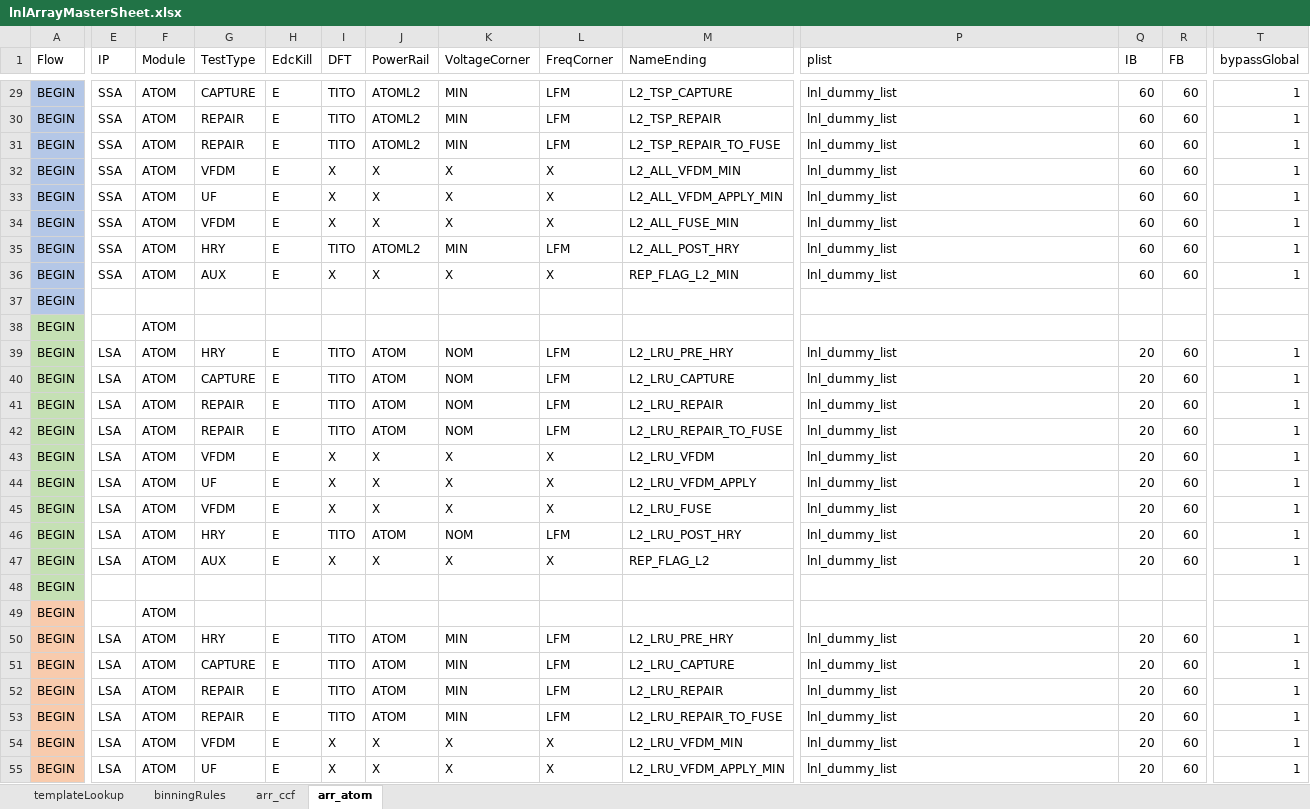
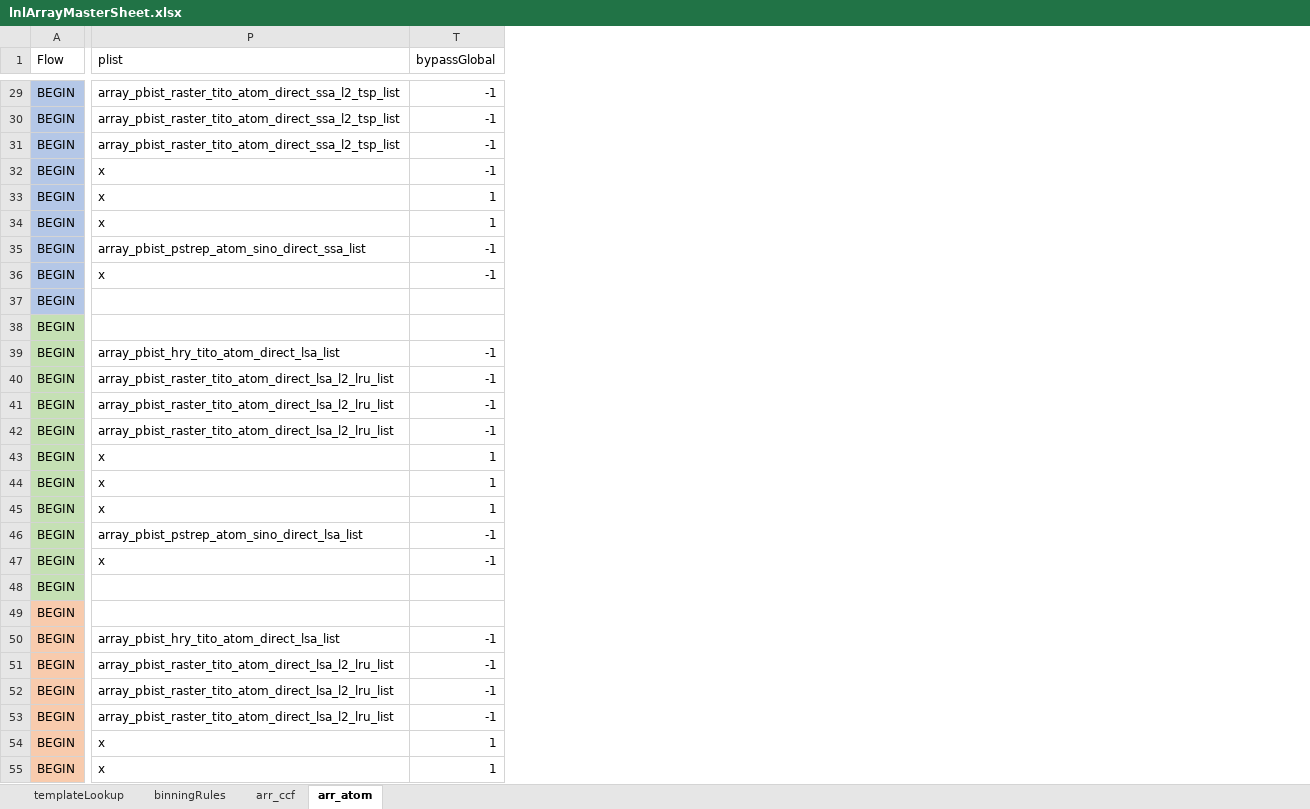
Before and after one commit to eoghanocIntel/lighterFluid, an Excel workbook: lighterFluid/inputs/lnlArrayMasterSheet.xlsx, sheet arr_atom, drawn as a sheet; only a part is shown, gaps mark what is left out; values as stored, in another font and other column widths than the file's, no borders; the diff covers the shown part only; the diff names each change by its address in the sheet, - before the commit and + after, or states it on an @@ line.

```diff
--- a/lighterFluid/inputs/lnlArrayMasterSheet.xlsx (sheet arr_atom)
+++ b/lighterFluid/inputs/lnlArrayMasterSheet.xlsx (sheet arr_atom)
@@ column E (IP) hidden, rows 29-55: SSA | SSA | SSA | SSA | SSA | SSA | SSA | SSA |  |  | LSA | LSA | LSA | LSA | LSA | LSA | LSA | LSA | LSA |  |  | LSA | LSA | LSA | LSA | LSA | LSA @@
@@ column F (Module) hidden, rows 29-55: ATOM | ATOM | ATOM | ATOM | ATOM | ATOM | ATOM | ATOM |  | ATOM | ATOM | ATOM | ATOM | ATOM | ATOM | ATOM | ATOM | ATOM | ATOM |  | ATOM | ATOM | ATOM | ATOM | ATOM | ATOM | ATOM @@
@@ column G (TestType) hidden, rows 29-55: CAPTURE | REPAIR | REPAIR | VFDM | UF | VFDM | HRY | AUX |  |  | HRY | CAPTURE | REPAIR | REPAIR | VFDM | UF | VFDM | HRY | AUX |  |  | HRY | CAPTURE | REPAIR | REPAIR | VFDM | UF @@
@@ column H (EdcKill) hidden, rows 29-55: E | E | E | E | E | E | E | E |  |  | E | E | E | E | E | E | E | E | E |  |  | E | E | E | E | E | E @@
@@ column I (DFT) hidden, rows 29-55: TITO | TITO | TITO | X | X | X | TITO | X |  |  | TITO | TITO | TITO | TITO | X | X | X | TITO | X |  |  | TITO | TITO | TITO | TITO | X | X @@
@@ column J (PowerRail) hidden, rows 29-55: ATOML2 | ATOML2 | ATOML2 | X | X | X | ATOML2 | X |  |  | ATOM | ATOM | ATOM | ATOM | X | X | X | ATOM | X |  |  | ATOM | ATOM | ATOM | ATOM | X | X @@
@@ column K (VoltageCorner) hidden, rows 29-55: MIN | MIN | MIN | X | X | X | MIN | X |  |  | NOM | NOM | NOM | NOM | X | X | X | NOM | X |  |  | MIN | MIN | MIN | MIN | X | X @@
@@ column L (FreqCorner) hidden, rows 29-55: LFM | LFM | LFM | X | X | X | LFM | X |  |  | LFM | LFM | LFM | LFM | X | X | X | LFM | X |  |  | LFM | LFM | LFM | LFM | X | X @@
@@ column M (NameEnding) hidden, rows 29-55: L2_TSP_CAPTURE | L2_TSP_REPAIR | L2_TSP_REPAIR_TO_FUSE | L2_ALL_VFDM_MIN | L2_ALL_VFDM_APPLY_MIN | L2_ALL_FUSE_MIN | L2_ALL_POST_HRY | REP_FLAG_L2_MIN |  |  | L2_LRU_PRE_HRY | L2_LRU_CAPTURE | L2_LRU_REPAIR | L2_LRU_REPAIR_TO_FUSE | L2_LRU_VFDM | L2_LRU_VFDM_APPLY | L2_LRU_FUSE | L2_LRU_POST_HRY | REP_FLAG_L2 |  |  | L2_LRU_PRE_HRY | L2_LRU_CAPTURE | L2_LRU_REPAIR | L2_LRU_REPAIR_TO_FUSE | L2_LRU_VFDM_MIN | L2_LRU_VFDM_APPLY_MIN @@
@@ column Q (IB) hidden, rows 29-55: 60 | 60 | 60 | 60 | 60 | 60 | 60 | 60 |  |  | 20 | 20 | 20 | 20 | 20 | 20 | 20 | 20 | 20 |  |  | 20 | 20 | 20 | 20 | 20 | 20 @@
@@ column R (FB) hidden, rows 29-55: 60 | 60 | 60 | 60 | 60 | 60 | 60 | 60 |  |  | 60 | 60 | 60 | 60 | 60 | 60 | 60 | 60 | 60 |  |  | 60 | 60 | 60 | 60 | 60 | 60 @@
-P29:P31 (plist): lnl_dummy_list
+P29:P31 (plist): array_pbist_raster_tito_atom_direct_ssa_l2_tsp_list
-T29:T32 (bypassGlobal): 1
+T29:T32 (bypassGlobal): -1
-P32:P34 (plist): lnl_dummy_list
+P32:P34 (plist): x
-P35 (plist): lnl_dummy_list
+P35 (plist): array_pbist_pstrep_atom_sino_direct_ssa_list
-T35:T36 (bypassGlobal): 1
+T35:T36 (bypassGlobal): -1
-P36 (plist): lnl_dummy_list
+P36 (plist): x
-P39 (plist): lnl_dummy_list
+P39 (plist): array_pbist_hry_tito_atom_direct_lsa_list
-T39:T42 (bypassGlobal): 1
+T39:T42 (bypassGlobal): -1
-P40:P42 (plist): lnl_dummy_list
+P40:P42 (plist): array_pbist_raster_tito_atom_direct_lsa_l2_lru_list
-P43:P45 (plist): lnl_dummy_list
+P43:P45 (plist): x
-P46 (plist): lnl_dummy_list
+P46 (plist): array_pbist_pstrep_atom_sino_direct_lsa_list
-T46:T47 (bypassGlobal): 1
+T46:T47 (bypassGlobal): -1
-P47 (plist): lnl_dummy_list
+P47 (plist): x
-P50 (plist): lnl_dummy_list
+P50 (plist): array_pbist_hry_tito_atom_direct_lsa_list
-T50:T53 (bypassGlobal): 1
+T50:T53 (bypassGlobal): -1
-P51:P53 (plist): lnl_dummy_list
+P51:P53 (plist): array_pbist_raster_tito_atom_direct_lsa_l2_lru_list
-P54:P55 (plist): lnl_dummy_list
+P54:P55 (plist): x
```
Also changed, not shown: 14 removed columns and 81 edited cells elsewhere in this sheet, sheet arr_ccf, 3 other files.
